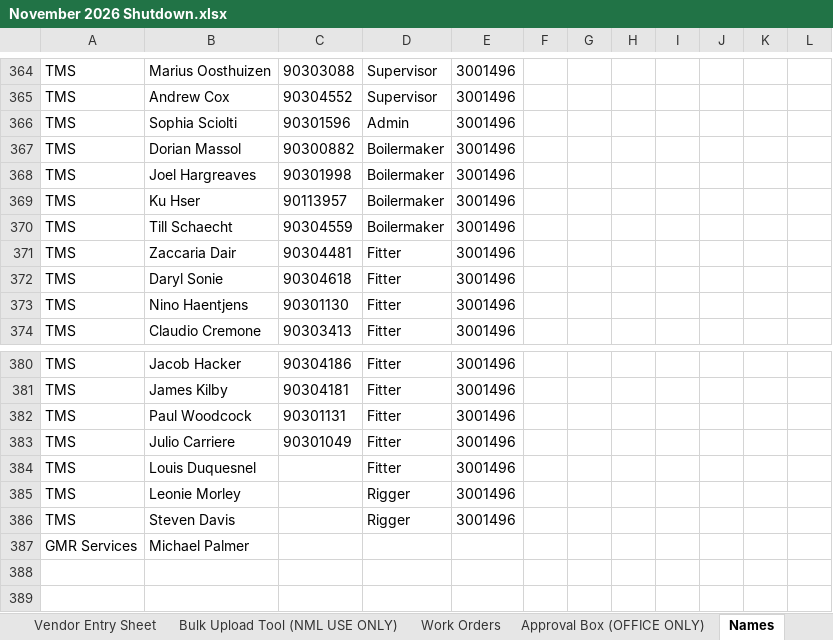
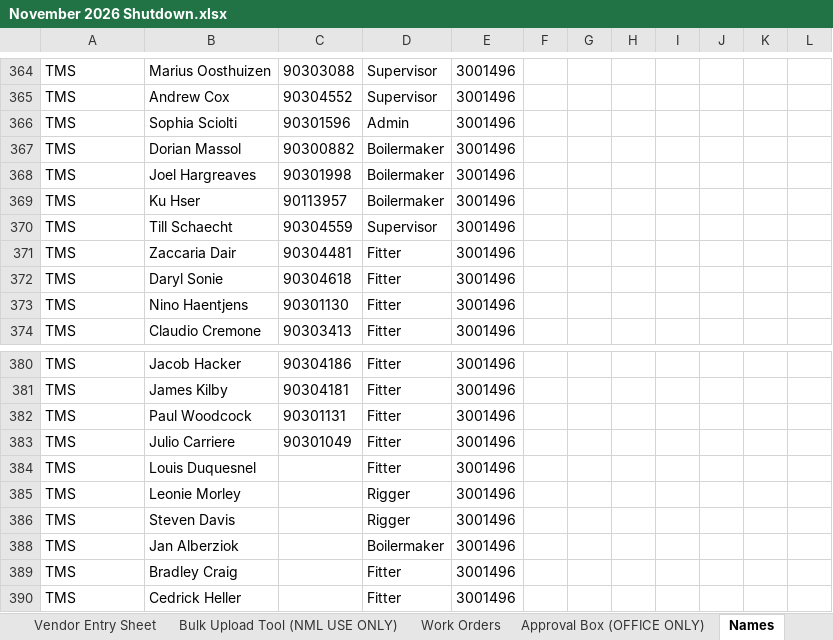
Before and after one commit to dioncoinz/timesheet-app, an Excel workbook: public/data/November 2026 Shutdown.xlsx, sheet Names, drawn as a sheet; only a part is shown, gaps mark what is left out; values as stored, in another font and other column widths than the file's, no borders; removed rows and columns are numbered as before the commit, all else as after; the diff covers the shown part only; the diff names each change by its address in the sheet, - before the commit and + after, or states it on an @@ line.

```diff
--- a/public/data/November 2026 Shutdown.xlsx (sheet Names)
+++ b/public/data/November 2026 Shutdown.xlsx (sheet Names)
-D370: Boilermaker
+D370: Supervisor
@@ row 387 hidden: GMR Services | Michael Palmer @@
+row 388: TMS | Jan Alberziok |  | Boilermaker | 3001496
+row 389: TMS | Bradley Craig |  | Fitter | 3001496
+row 390: TMS | Cedrick Heller |  | Fitter | 3001496
```
Also changed, not shown: 358 hidden or unhidden rows elsewhere in this sheet, 1 other file.
